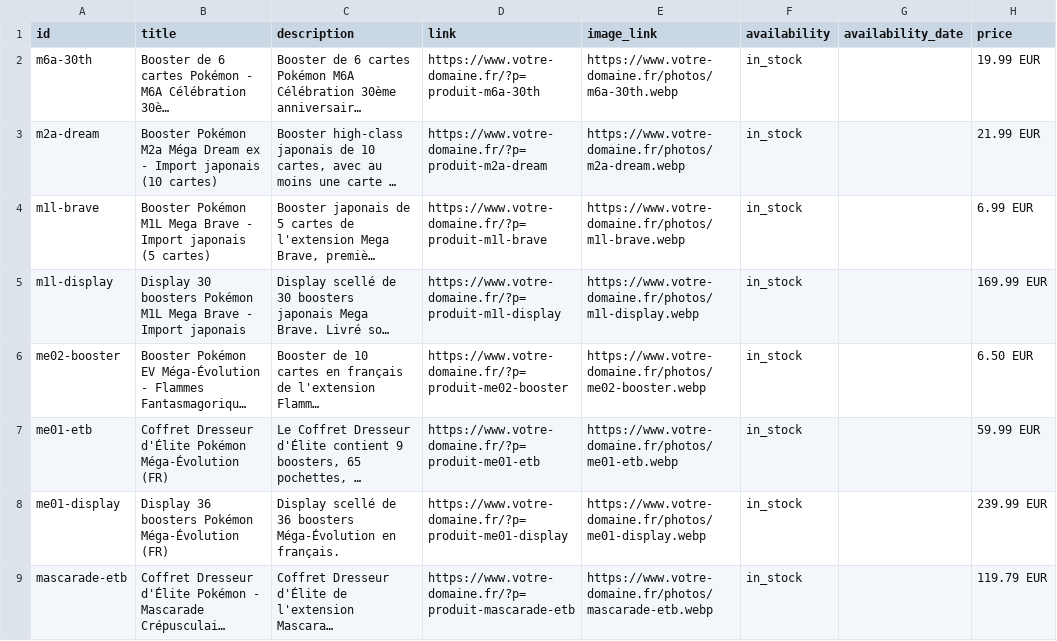
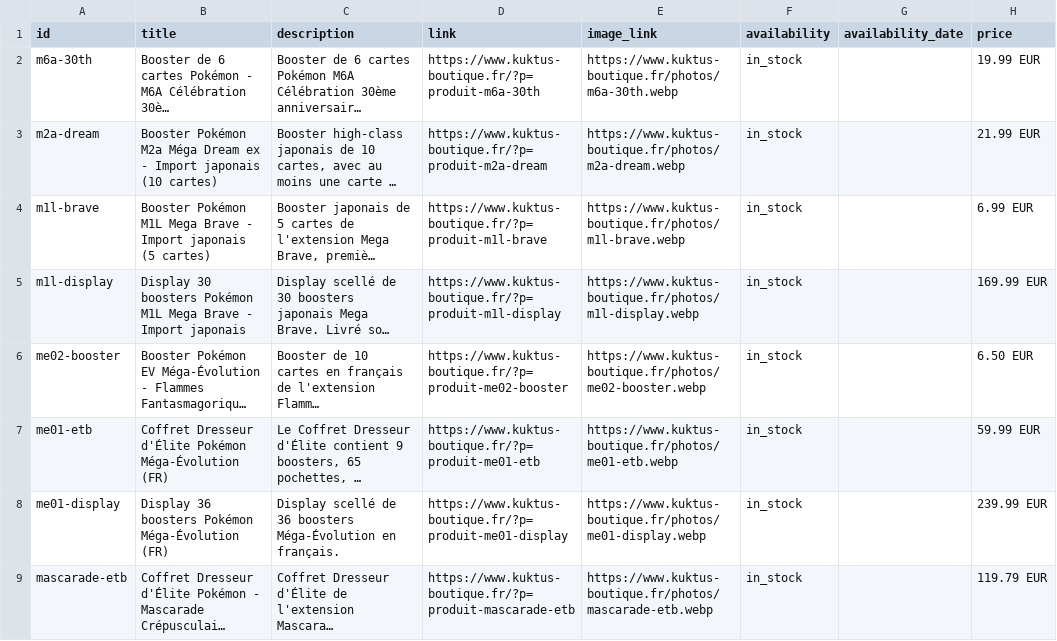
Before and after one commit to Hytanis1919/kutkus, a TSV file: flux-google-merchant.tsv, drawn as a sheet; only a part is shown; long unchanged cells end in …; the diff covers the shown part only; the diff names each change by its address in the sheet, - before the commit and + after, or states it on an @@ line.

```diff
--- a/flux-google-merchant.tsv
+++ b/flux-google-merchant.tsv
-D2 (link): https://www.votre-domaine.fr/?p=produit-m6a-30th
+D2 (link): https://www.kuktus-boutique.fr/?p=produit-m6a-30th
-E2 (image_link): https://www.votre-domaine.fr/photos/m6a-30th.webp
+E2 (image_link): https://www.kuktus-boutique.fr/photos/m6a-30th.webp
-D3 (link): https://www.votre-domaine.fr/?p=produit-m2a-dream
+D3 (link): https://www.kuktus-boutique.fr/?p=produit-m2a-dream
-E3 (image_link): https://www.votre-domaine.fr/photos/m2a-dream.webp
+E3 (image_link): https://www.kuktus-boutique.fr/photos/m2a-dream.webp
-D4 (link): https://www.votre-domaine.fr/?p=produit-m1l-brave
+D4 (link): https://www.kuktus-boutique.fr/?p=produit-m1l-brave
-E4 (image_link): https://www.votre-domaine.fr/photos/m1l-brave.webp
+E4 (image_link): https://www.kuktus-boutique.fr/photos/m1l-brave.webp
-D5 (link): https://www.votre-domaine.fr/?p=produit-m1l-display
+D5 (link): https://www.kuktus-boutique.fr/?p=produit-m1l-display
-E5 (image_link): https://www.votre-domaine.fr/photos/m1l-display.webp
+E5 (image_link): https://www.kuktus-boutique.fr/photos/m1l-display.webp
-D6 (link): https://www.votre-domaine.fr/?p=produit-me02-booster
+D6 (link): https://www.kuktus-boutique.fr/?p=produit-me02-booster
-E6 (image_link): https://www.votre-domaine.fr/photos/me02-booster.webp
+E6 (image_link): https://www.kuktus-boutique.fr/photos/me02-booster.webp
-D7 (link): https://www.votre-domaine.fr/?p=produit-me01-etb
+D7 (link): https://www.kuktus-boutique.fr/?p=produit-me01-etb
-E7 (image_link): https://www.votre-domaine.fr/photos/me01-etb.webp
+E7 (image_link): https://www.kuktus-boutique.fr/photos/me01-etb.webp
-D8 (link): https://www.votre-domaine.fr/?p=produit-me01-display
+D8 (link): https://www.kuktus-boutique.fr/?p=produit-me01-display
-E8 (image_link): https://www.votre-domaine.fr/photos/me01-display.webp
+E8 (image_link): https://www.kuktus-boutique.fr/photos/me01-display.webp
-D9 (link): https://www.votre-domaine.fr/?p=produit-mascarade-etb
+D9 (link): https://www.kuktus-boutique.fr/?p=produit-mascarade-etb
-E9 (image_link): https://www.votre-domaine.fr/photos/mascarade-etb.webp
+E9 (image_link): https://www.kuktus-boutique.fr/photos/mascarade-etb.webp
```
Also changed, not shown: 122 edited cells elsewhere in this file, 6 other files.
